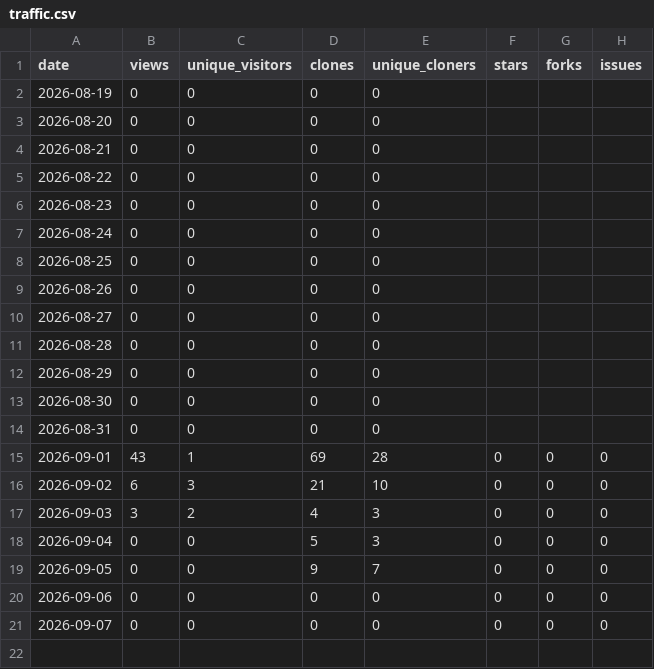
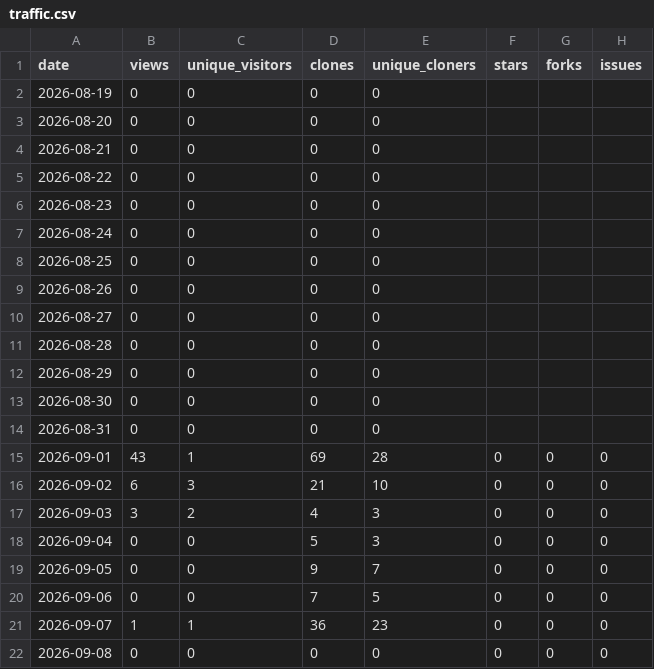
Before and after one commit to 1507078/openwrt-one-skills, a CSV file: tracking/traffic.csv, drawn as a sheet.

```diff
--- a/tracking/traffic.csv
+++ b/tracking/traffic.csv
@@ -19,3 +19,4 @@ date,views,unique_visitors,clones,unique_cloners,stars,forks,issues
 2026-09-05,0,0,9,7,0,0,0
-2026-09-06,0,0,0,0,0,0,0
-2026-09-07,0,0,0,0,0,0,0
+2026-09-06,0,0,7,5,0,0,0
+2026-09-07,1,1,36,23,0,0,0
+2026-09-08,0,0,0,0,0,0,0
```
